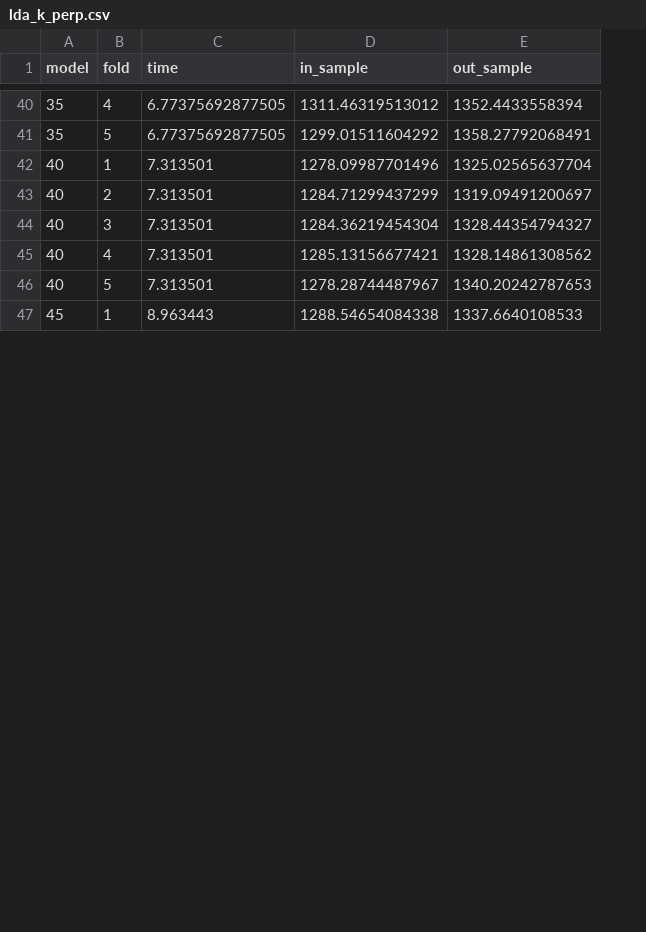
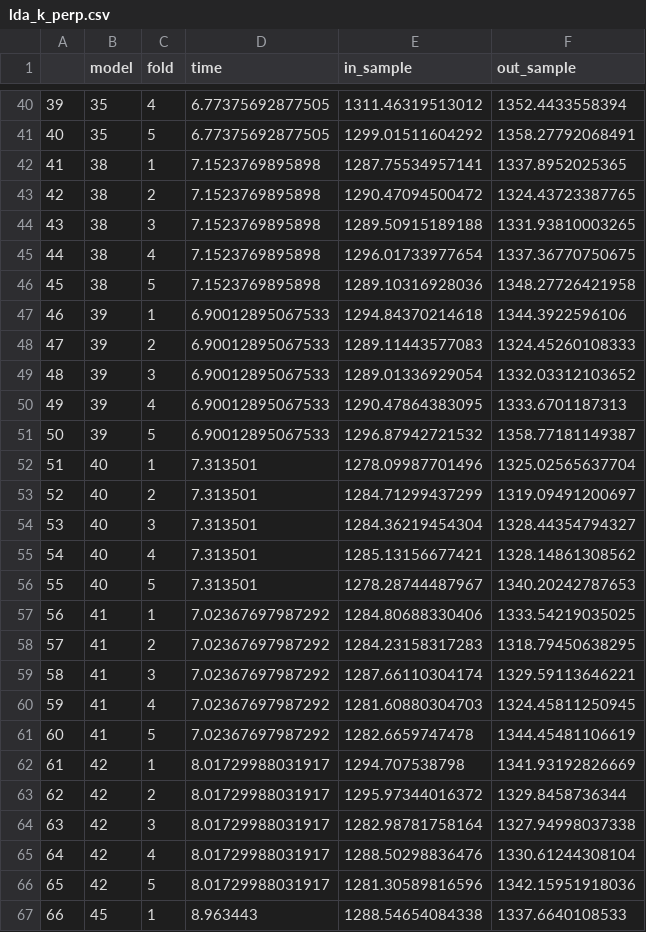
Before and after one commit to phively/uchicago-thesis, a CSV file: results/lda_k_perp.csv, drawn as a sheet; only a part is shown, gaps mark what is left out; the diff names each change by its address in the sheet, - before the commit and + after, or states it on an @@ line.

```diff
--- a/results/lda_k_perp.csv
+++ b/results/lda_k_perp.csv
+column A, rows 40-41: 39 | 40; rows 52-56: 51 | 52 | 53 | 54 | 55; row 67: 66
+row 42: 41 | 38 | 1 | 7.1523769895898 | 1287.75534957141 | 1337.8952025365
+row 43: 42 | 38 | 2 | 7.1523769895898 | 1290.47094500472 | 1324.43723387765
+row 44: 43 | 38 | 3 | 7.1523769895898 | 1289.50915189188 | 1331.93810003265
+row 45: 44 | 38 | 4 | 7.1523769895898 | 1296.01733977654 | 1337.36770750675
+row 46: 45 | 38 | 5 | 7.1523769895898 | 1289.10316928036 | 1348.27726421958
+row 47: 46 | 39 | 1 | 6.90012895067533 | 1294.84370214618 | 1344.3922596106
+row 48: 47 | 39 | 2 | 6.90012895067533 | 1289.11443577083 | 1324.45260108333
+row 49: 48 | 39 | 3 | 6.90012895067533 | 1289.01336929054 | 1332.03312103652
+row 50: 49 | 39 | 4 | 6.90012895067533 | 1290.47864383095 | 1333.6701187313
+row 51: 50 | 39 | 5 | 6.90012895067533 | 1296.87942721532 | 1358.77181149387
+row 57: 56 | 41 | 1 | 7.02367697987292 | 1284.80688330406 | 1333.54219035025
+row 58: 57 | 41 | 2 | 7.02367697987292 | 1284.23158317283 | 1318.79450638295
+row 59: 58 | 41 | 3 | 7.02367697987292 | 1287.66110304174 | 1329.59113646221
+row 60: 59 | 41 | 4 | 7.02367697987292 | 1281.60880304703 | 1324.45811250945
+row 61: 60 | 41 | 5 | 7.02367697987292 | 1282.6659747478 | 1344.45481106619
+row 62: 61 | 42 | 1 | 8.01729988031917 | 1294.707538798 | 1341.93192826669
+row 63: 62 | 42 | 2 | 8.01729988031917 | 1295.97344016372 | 1329.8458736344
+row 64: 63 | 42 | 3 | 8.01729988031917 | 1282.98781758164 | 1327.94998037338
+row 65: 64 | 42 | 4 | 8.01729988031917 | 1288.50298836476 | 1330.61244308104
+row 66: 65 | 42 | 5 | 8.01729988031917 | 1281.30589816596 | 1342.15951918036
```
Also changed, not shown: 1 other file.
